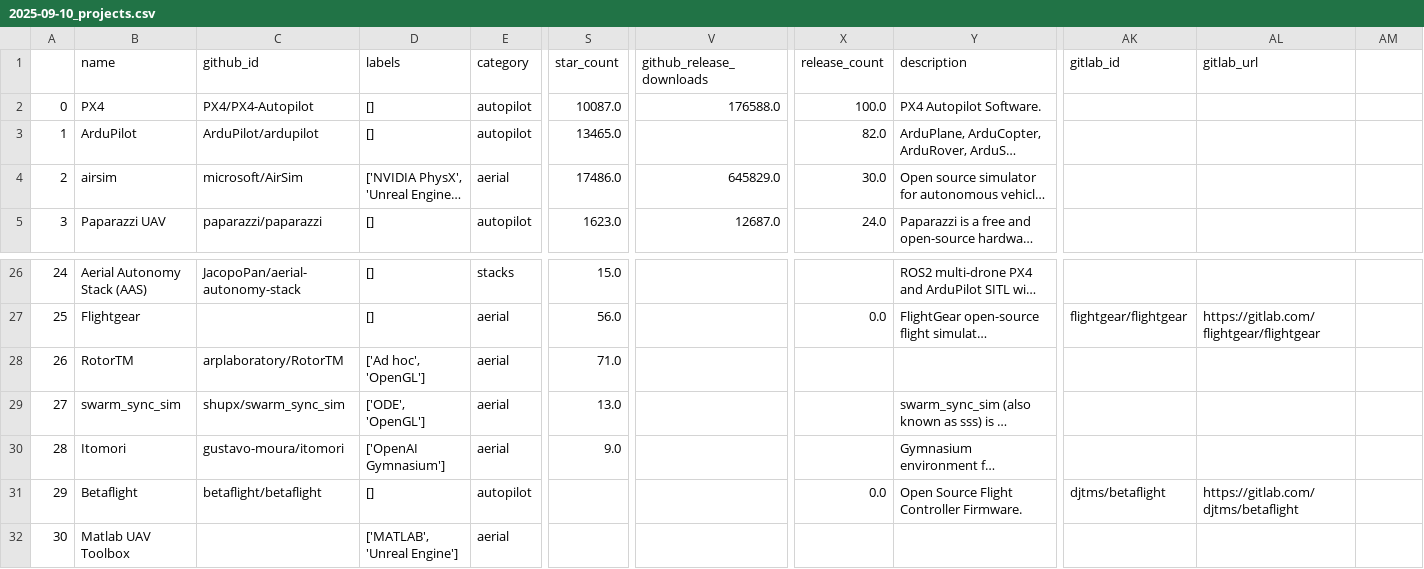
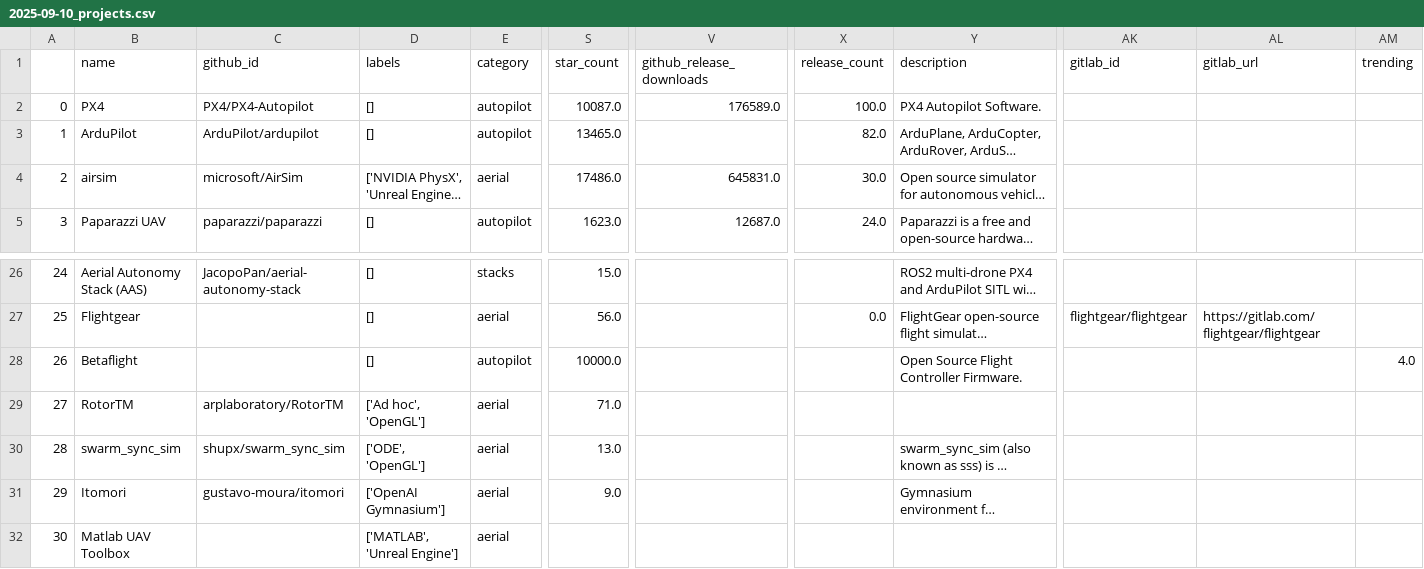
Before and after one commit to C-PANATORN/best-of-aerial-robotics, a CSV file: history/2025-09-10_projects.csv, drawn as a sheet; only a part is shown, gaps mark what is left out; long unchanged cells end in …; removed rows and columns are numbered as before the commit, all else as after; rows hold the shown columns only; the diff names each change by its address in the sheet, - before the commit and + after, or states it on an @@ line.

```diff
--- a/history/2025-09-10_projects.csv
+++ b/history/2025-09-10_projects.csv
-AM1: (empty)
+AM1: trending
-V2 (github_release_downloads): 176588.0
+V2 (github_release_downloads): 176589.0
-V4 (github_release_downloads): 645829.0
+V4 (github_release_downloads): 645831.0
+row 28: 26 | Betaflight |  | [] | autopilot | 10000.0 |  |  | Open Source Flight Controller Firmware. |  |  | 4.0
-A29: 26
+A29: 27
-A30: 27
+A30: 28
-A31: 28
+A31: 29
-row 31: 29 | Betaflight | betaflight/betaflight | [] | autopilot |  |  | 0.0 | Open Source Flight Controller Firmware. | djtms/betaflight | https://gitlab.com/djtms/betaflight
```
Also changed, not shown: 3 other files.
